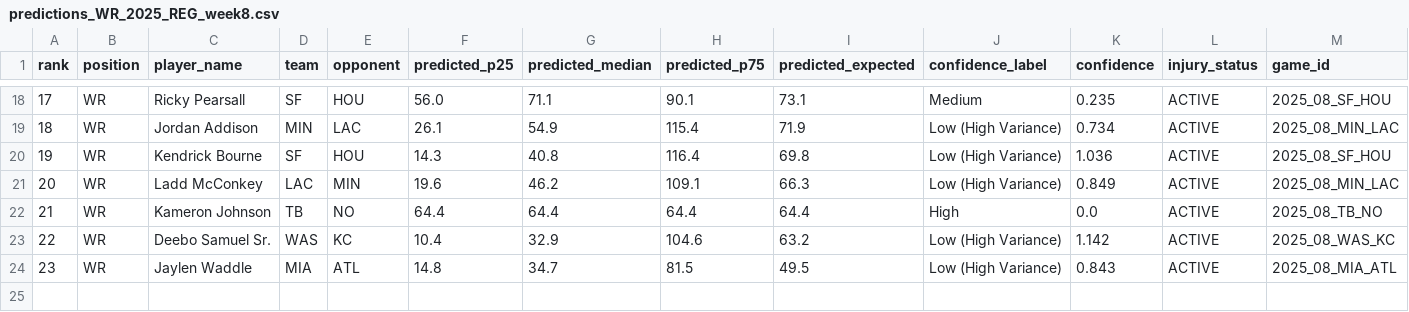
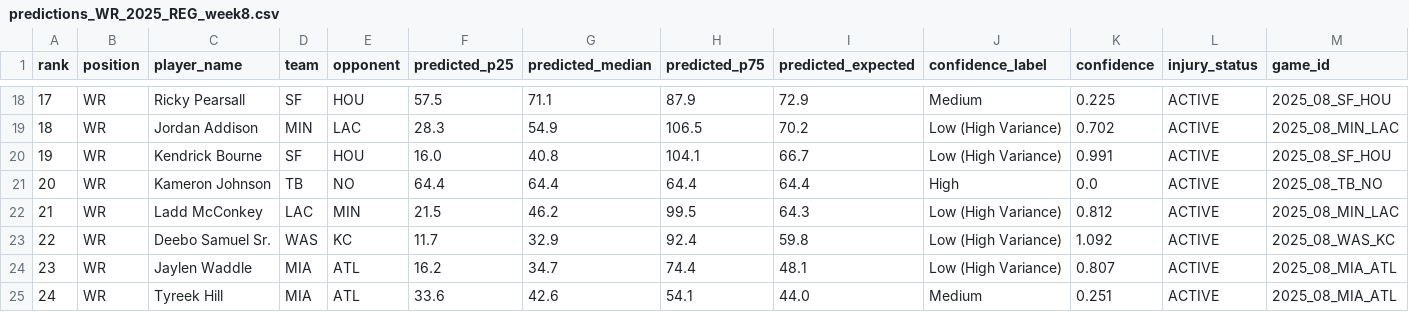
Before and after one commit to jam3gw/line-predictions, a CSV file: reports/predictions_WR_2025_REG_week8.csv, drawn as a sheet; only a part is shown, gaps mark what is left out; removed rows and columns are numbered as before the commit, all else as after; rows hold the shown columns only; the diff covers the shown part only; the diff names each change by its address in the sheet, - before the commit and + after, or states it on an @@ line.

```diff
--- a/reports/predictions_WR_2025_REG_week8.csv
+++ b/reports/predictions_WR_2025_REG_week8.csv
@@ column A (rank) renumbered between rows 9 and 21 @@
-F18 (predicted_p25): 56.0
+F18 (predicted_p25): 57.5
-H18 (predicted_p75): 90.1
+H18 (predicted_p75): 87.9
-I18 (predicted_expected): 73.1
+I18 (predicted_expected): 72.9
-K18 (confidence): 0.235
+K18 (confidence): 0.225
-F19 (predicted_p25): 26.1
+F19 (predicted_p25): 28.3
-H19 (predicted_p75): 115.4
+H19 (predicted_p75): 106.5
-I19 (predicted_expected): 71.9
+I19 (predicted_expected): 70.2
-K19 (confidence): 0.734
+K19 (confidence): 0.702
-F20 (predicted_p25): 14.3
+F20 (predicted_p25): 16.0
-H20 (predicted_p75): 116.4
+H20 (predicted_p75): 104.1
-I20 (predicted_expected): 69.8
+I20 (predicted_expected): 66.7
-K20 (confidence): 1.036
+K20 (confidence): 0.991
-row 21: 20 | WR | Ladd McConkey | LAC | MIN | 19.6 | 46.2 | 109.1 | 66.3 | Low (High Variance) | 0.849 | ACTIVE | 2025_08_MIN_LAC
+row 22: 21 | WR | Ladd McConkey | LAC | MIN | 21.5 | 46.2 | 99.5 | 64.3 | Low (High Variance) | 0.812 | ACTIVE | 2025_08_MIN_LAC
-F23 (predicted_p25): 10.4
+F23 (predicted_p25): 11.7
-H23 (predicted_p75): 104.6
+H23 (predicted_p75): 92.4
-I23 (predicted_expected): 63.2
+I23 (predicted_expected): 59.8
-K23 (confidence): 1.142
+K23 (confidence): 1.092
-F24 (predicted_p25): 14.8
+F24 (predicted_p25): 16.2
-H24 (predicted_p75): 81.5
+H24 (predicted_p75): 74.4
-I24 (predicted_expected): 49.5
+I24 (predicted_expected): 48.1
-K24 (confidence): 0.843
+K24 (confidence): 0.807
+row 25: 24 | WR | Tyreek Hill | MIA | ATL | 33.6 | 42.6 | 54.1 | 44.0 | Medium | 0.251 | ACTIVE | 2025_08_MIA_ATL
```
Also changed, not shown: 2 added rows, 2 removed rows and 55 edited cells elsewhere in this file, reports/predictions_RB_2025_REG_week8.csv, 14 other files.
